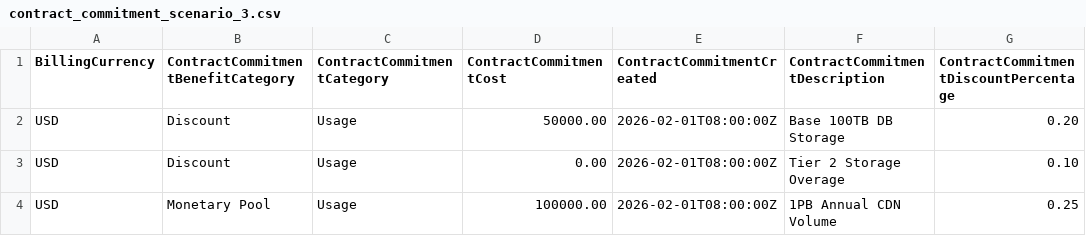
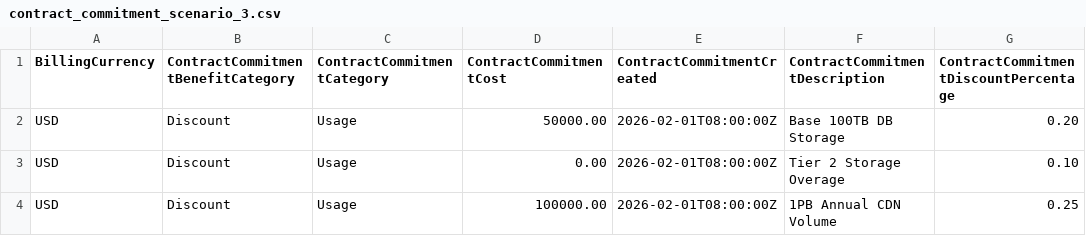
Before and after one commit to FinOps-Open-Cost-and-Usage-Spec/FOCUS_Spec, a CSV file: specification/data/contract_commitments/contract_commitment_scenario_3.csv, drawn as a sheet; only a part is shown; the diff names each change by its address in the sheet, - before the commit and + after, or states it on an @@ line.

```diff
--- a/specification/data/contract_commitments/contract_commitment_scenario_3.csv
+++ b/specification/data/contract_commitments/contract_commitment_scenario_3.csv
-B4: Monetary Pool
+B4: Discount
```
Also changed, not shown: specification/data/contract_commitments/contract_commitment_scenario_1.csv, 2 other files.
